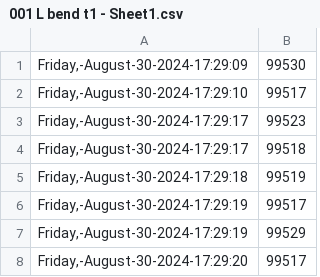
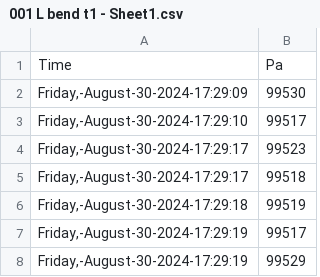
Before and after one commit to The-Hybrid-Atelier/2024-REU-Neon, a CSV file: sensor-captions-app/data/e1/l-bend/t1/001 L bend t1 - Sheet1.csv, drawn as a sheet; only a part is shown; the shorter side is filled out with more unchanged rows; the diff names each change by its address in the sheet, - before the commit and + after, or states it on an @@ line.

Commit message:
Added column names to e1-l-bend trials in sensor-captions-app/data

```diff
--- a/sensor-captions-app/data/e1/l-bend/t1/001 L bend t1 - Sheet1.csv
+++ b/sensor-captions-app/data/e1/l-bend/t1/001 L bend t1 - Sheet1.csv
+row 1: Time | Pa
```
Also changed, not shown: sensor-captions-app/data/e1/l-bend/t2/001 L bend t2 - Sheet1.csv, sensor-captions-app/data/e1/l-bend/t3/001 L bend t3 - Sheet1.csv, 1 other file.
